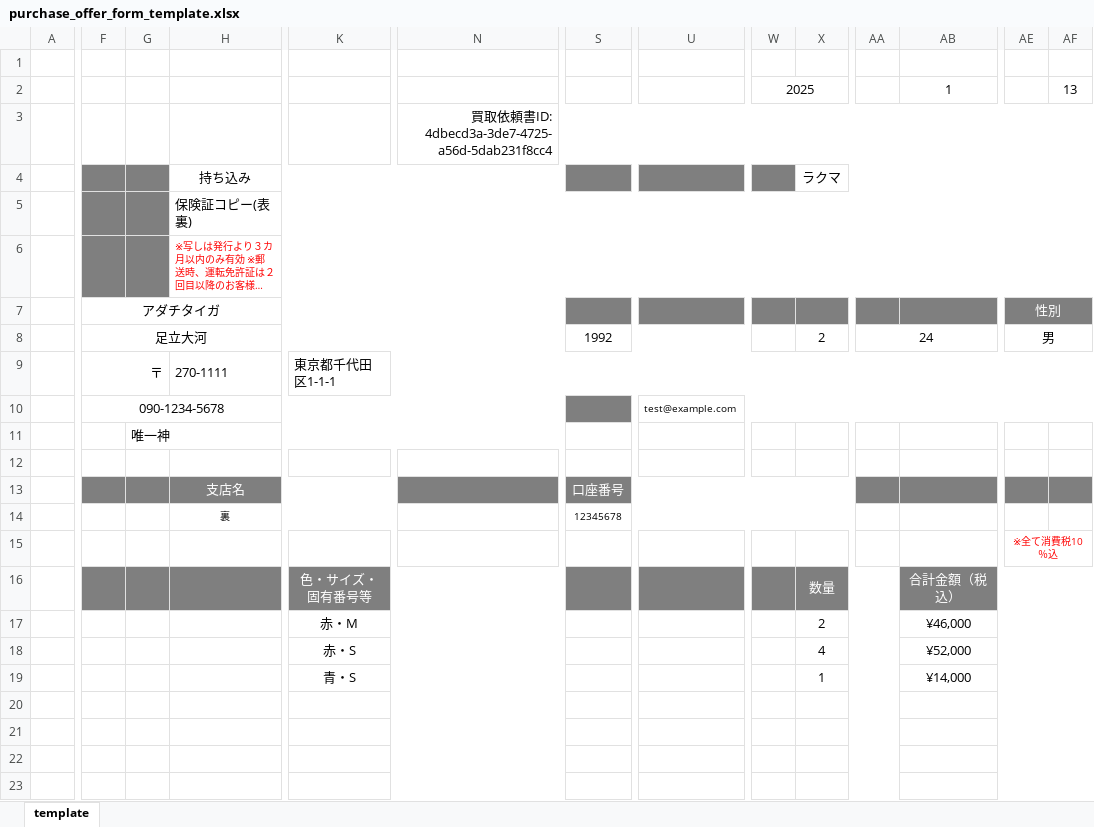
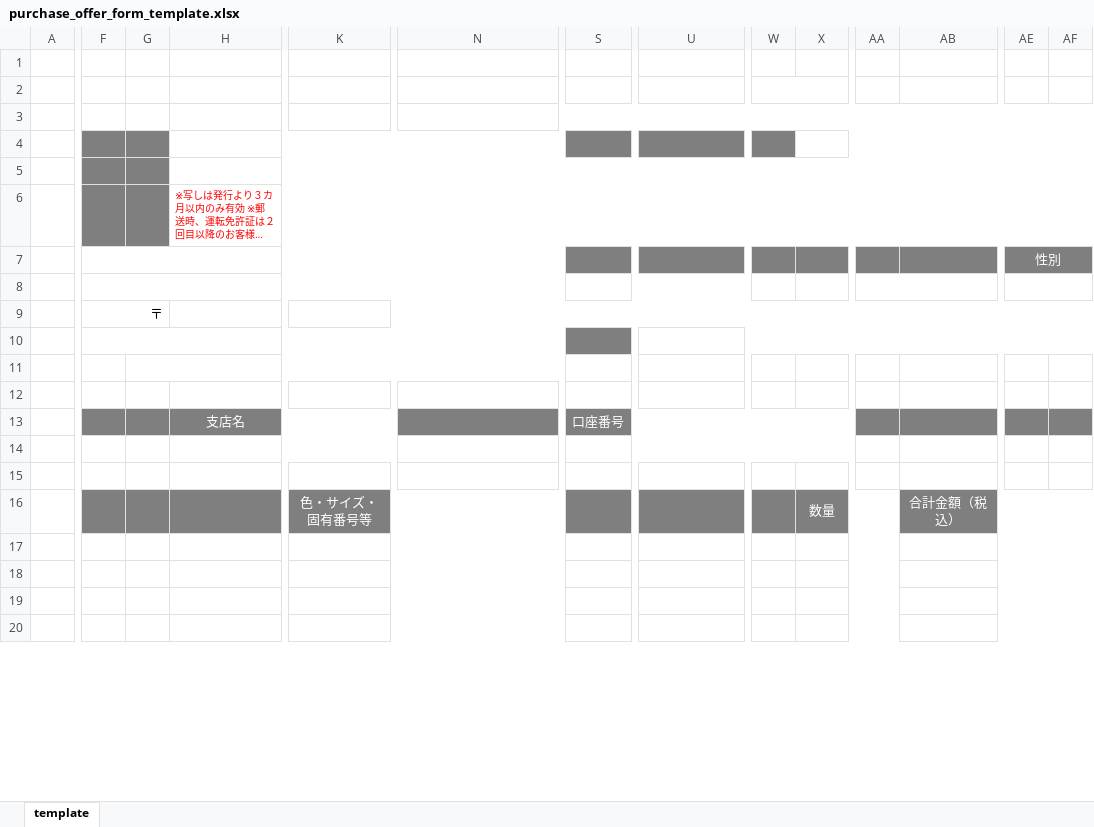
Before and after one commit to octopus-software/piyo-kaitori, an Excel workbook: public/excel/purchase_offer_form_template.xlsx, sheet template, drawn as a sheet; only a part is shown, gaps mark what is left out; long unchanged cells end in …; values as stored, in another font and other column widths than the file's, no borders; removed rows and columns are numbered as before the commit, all else as after; rows hold the shown columns only; the diff covers the shown part only; the diff names each change by its address in the sheet, - before the commit and + after, or states it on an @@ line.

Commit message:
#8 Excel雛形の微修正

```diff
--- a/public/excel/purchase_offer_form_template.xlsx (sheet template)
+++ b/public/excel/purchase_offer_form_template.xlsx (sheet template)
-W2: 2025
+W2: (empty)
-AB2: 1
+AB2: (empty)
-AF2: 13
+AF2: (empty)
-N3: 買取依頼書ID: 4dbecd3a-3de7-4725-a56d-5dab231f8cc4
+N3: (empty)
-H4: 持ち込み
+H4: (empty)
-X4: ラクマ
+X4: (empty)
-H5: 保険証コピー(表裏)
+H5: (empty)
-F7: アダチタイガ
+F7: (empty)
-F8: 足立大河
+F8: (empty)
-S8: 1992
+S8: (empty)
-X8: 2
+X8: (empty)
-AA8: 24
+AA8: (empty)
-AE8: 男
+AE8: (empty)
-H9: 270-1111
+H9: (empty)
-K9: 東京都千代田区1-1-1
+K9: (empty)
-F10: 090-1234-5678
+F10: (empty)
-U10: test@example.com
+U10: (empty)
-G11: 唯一神
+G11: (empty)
-row 14:  |  |  | 裏 |  |  | 12345678
+row 14: (empty)
-row 15:  |  |  |  |  |  |  |  |  |  |  |  | ※全て消費税10％込
+row 15: (empty)
-row 17:  |  |  |  | 赤・M |  |  |  |  | 2 |  | ¥46,000
-row 18:  |  |  |  | 赤・S |  |  |  |  | 4 |  | ¥52,000
-row 19:  |  |  |  | 青・S |  |  |  |  | 1 |  | ¥14,000
```
Also changed, not shown: 3 added rows, 6 edited cells, cell formats and merged cells elsewhere in this sheet, formulas that keep their value, 1 other file.
